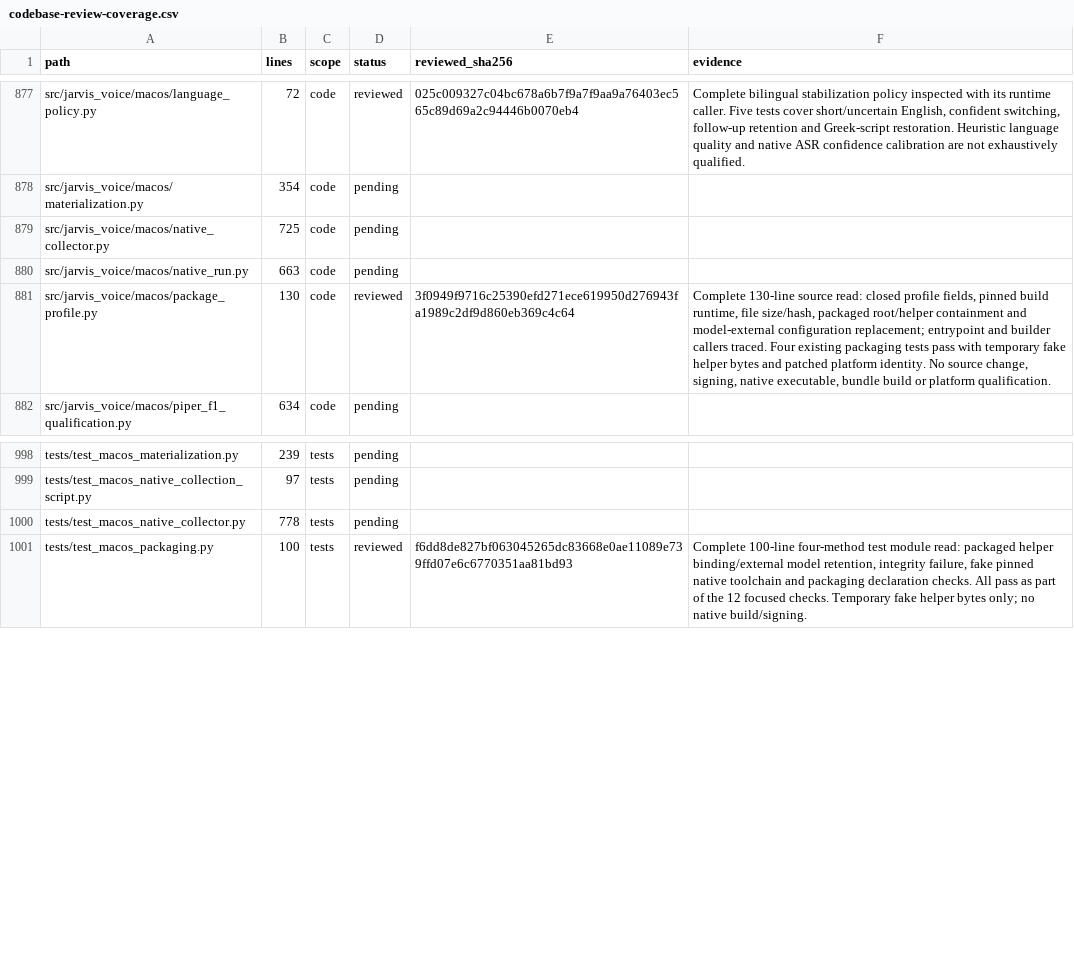
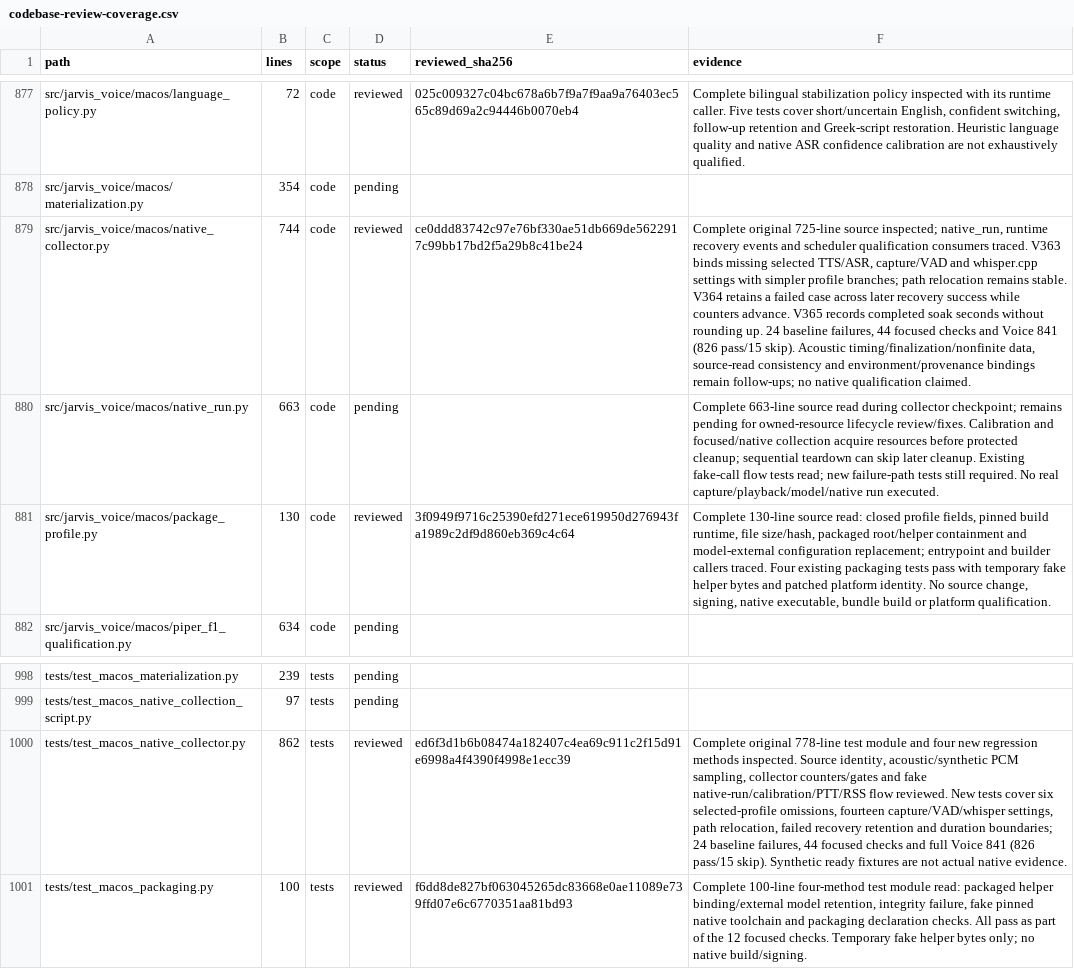
Before and after one commit to anaschatz/Cyrus, a CSV file: docs/codebase-review-coverage.csv, drawn as a sheet; only a part is shown, gaps mark what is left out; the diff names each change by its address in the sheet, - before the commit and + after, or states it on an @@ line.

Commit message:
fix: bind native collector profiles and retain failed evidence

```diff
--- a/docs/codebase-review-coverage.csv
+++ b/docs/codebase-review-coverage.csv
-B879 (lines): 725
+B879 (lines): 744
-D879 (status): pending
+D879 (status): reviewed
-E879 (reviewed_sha256): (empty)
+E879 (reviewed_sha256): ce0ddd83742c97e76bf330ae51db669de5622917c99bb17bd2f5a29b8c41be24
-F879 (evidence): (empty)
+F879 (evidence): Complete original 725-line source inspected; native_run, runtime recovery events and scheduler qualification consumers traced. V363 binds missing selected TTS/ASR, capture/VAD and whisper.cpp settings with simpler profile branches; path relocation remains stable. V364 retains a failed case across later recovery success while counters advance. V365 records completed soak seconds without rounding up. 24 baseline failures, 44 focused checks and Voice 841 (826 pass/15 skip). Acoustic timing/finalization/nonfinite data, source-read consistency and environment/provenance bindings remain follow-ups; no native qualification claimed.
-F880 (evidence): (empty)
+F880 (evidence): Complete 663-line source read during collector checkpoint; remains pending for owned-resource lifecycle review/fixes. Calibration and focused/native collection acquire resources before protected cleanup; sequential teardown can skip later cleanup. Existing fake-call flow tests read; new failure-path tests still required. No real capture/playback/model/native run executed.
-B1000 (lines): 778
+B1000 (lines): 862
-D1000 (status): pending
+D1000 (status): reviewed
-E1000 (reviewed_sha256): (empty)
+E1000 (reviewed_sha256): ed6f3d1b6b08474a182407c4ea69c911c2f15d91e6998a4f4390f4998e1ecc39
-F1000 (evidence): (empty)
+F1000 (evidence): Complete original 778-line test module and four new regression methods inspected. Source identity, acoustic/synthetic PCM sampling, collector counters/gates and fake native-run/calibration/PTT/RSS flow reviewed. New tests cover six selected-profile omissions, fourteen capture/VAD/whisper settings, path relocation, failed recovery retention and duration boundaries; 24 baseline failures, 44 focused checks and full Voice 841 (826 pass/15 skip). Synthetic ready fixtures are not actual native evidence.
```
Also changed, not shown: 3 other files.
